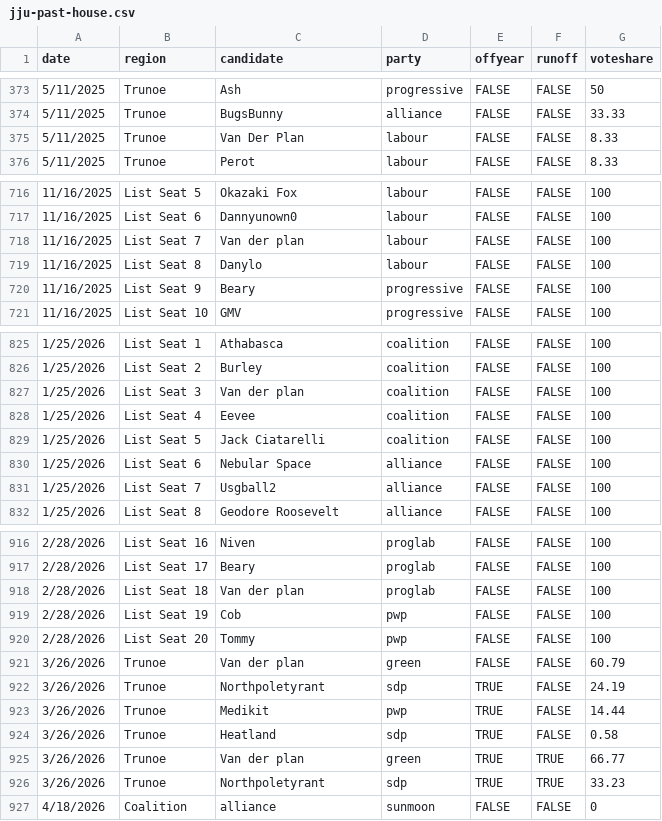
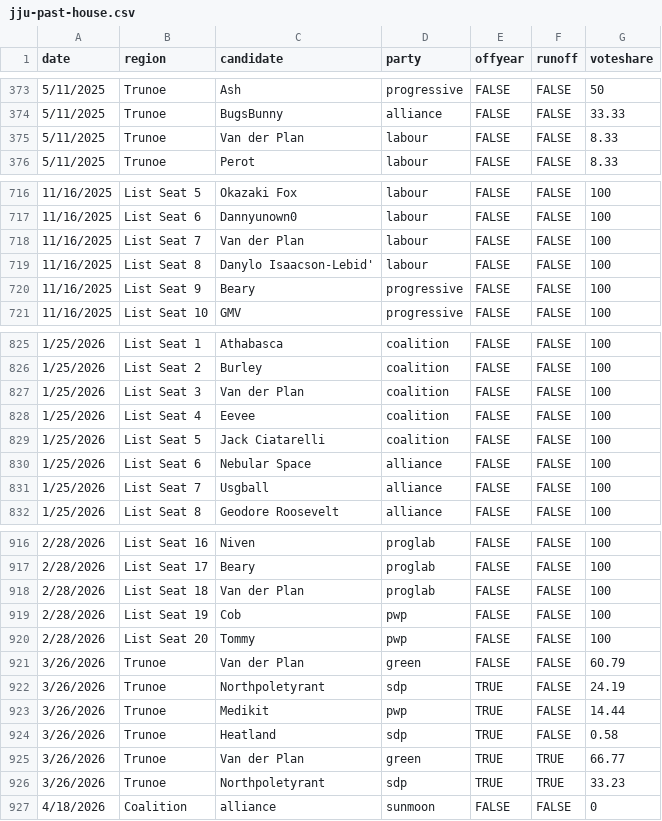
Before and after one commit to jacksonjude/USA-Election-Map, a CSV file: csv-sources/jju-past-house.csv, drawn as a sheet; only a part is shown, gaps mark what is left out; the diff covers the shown part only.

Commit message:
Fix JJU house naming inconsistencies

```diff
--- a/csv-sources/jju-past-house.csv
+++ b/csv-sources/jju-past-house.csv
@@ -374,3 +374,3 @@ date,region,candidate,party,offyear,runoff,voteshare
 5/11/2025,Trunoe,BugsBunny,alliance,FALSE,FALSE,33.33
-5/11/2025,Trunoe,Van Der Plan,labour,FALSE,FALSE,8.33
+5/11/2025,Trunoe,Van der Plan,labour,FALSE,FALSE,8.33
 5/11/2025,Trunoe,Perot,labour,FALSE,FALSE,8.33
@@ -717,4 +717,4 @@ date,region,candidate,party,offyear,runoff,voteshare
 11/16/2025,List Seat 6,Dannyunown0,labour,FALSE,FALSE,100
-11/16/2025,List Seat 7,Van der plan,labour,FALSE,FALSE,100
-11/16/2025,List Seat 8,Danylo,labour,FALSE,FALSE,100
+11/16/2025,List Seat 7,Van der Plan,labour,FALSE,FALSE,100
+11/16/2025,List Seat 8,Danylo Isaacson-Lebid',labour,FALSE,FALSE,100
 11/16/2025,List Seat 9,Beary,progressive,FALSE,FALSE,100
@@ -826,3 +826,3 @@ date,region,candidate,party,offyear,runoff,voteshare
 1/25/2026,List Seat 2,Burley,coalition,FALSE,FALSE,100
-1/25/2026,List Seat 3,Van der plan,coalition,FALSE,FALSE,100
+1/25/2026,List Seat 3,Van der Plan,coalition,FALSE,FALSE,100
 1/25/2026,List Seat 4,Eevee,coalition,FALSE,FALSE,100
@@ -830,3 +830,3 @@ date,region,candidate,party,offyear,runoff,voteshare
 1/25/2026,List Seat 6,Nebular Space,alliance,FALSE,FALSE,100
-1/25/2026,List Seat 7,Usgball2,alliance,FALSE,FALSE,100
+1/25/2026,List Seat 7,Usgball,alliance,FALSE,FALSE,100
 1/25/2026,List Seat 8,Geodore Roosevelt,alliance,FALSE,FALSE,100
@@ -917,6 +917,6 @@ date,region,candidate,party,offyear,runoff,voteshare
 2/28/2026,List Seat 17,Beary,proglab,FALSE,FALSE,100
-2/28/2026,List Seat 18,Van der plan,proglab,FALSE,FALSE,100
+2/28/2026,List Seat 18,Van der Plan,proglab,FALSE,FALSE,100
 2/28/2026,List Seat 19,Cob,pwp,FALSE,FALSE,100
 2/28/2026,List Seat 20,Tommy,pwp,FALSE,FALSE,100
-3/26/2026,Trunoe,Van der plan,green,FALSE,FALSE,60.79
+3/26/2026,Trunoe,Van der Plan,green,FALSE,FALSE,60.79
 3/26/2026,Trunoe,Northpoletyrant,sdp,TRUE,FALSE,24.19
@@ -924,3 +924,3 @@ date,region,candidate,party,offyear,runoff,voteshare
 3/26/2026,Trunoe,Heatland,sdp,TRUE,FALSE,0.58
-3/26/2026,Trunoe,Van der plan,green,TRUE,TRUE,66.77
+3/26/2026,Trunoe,Van der Plan,green,TRUE,TRUE,66.77
 3/26/2026,Trunoe,Northpoletyrant,sdp,TRUE,TRUE,33.23
```
Also changed, not shown: 13 edited cells elsewhere in this file, 1 other file.
